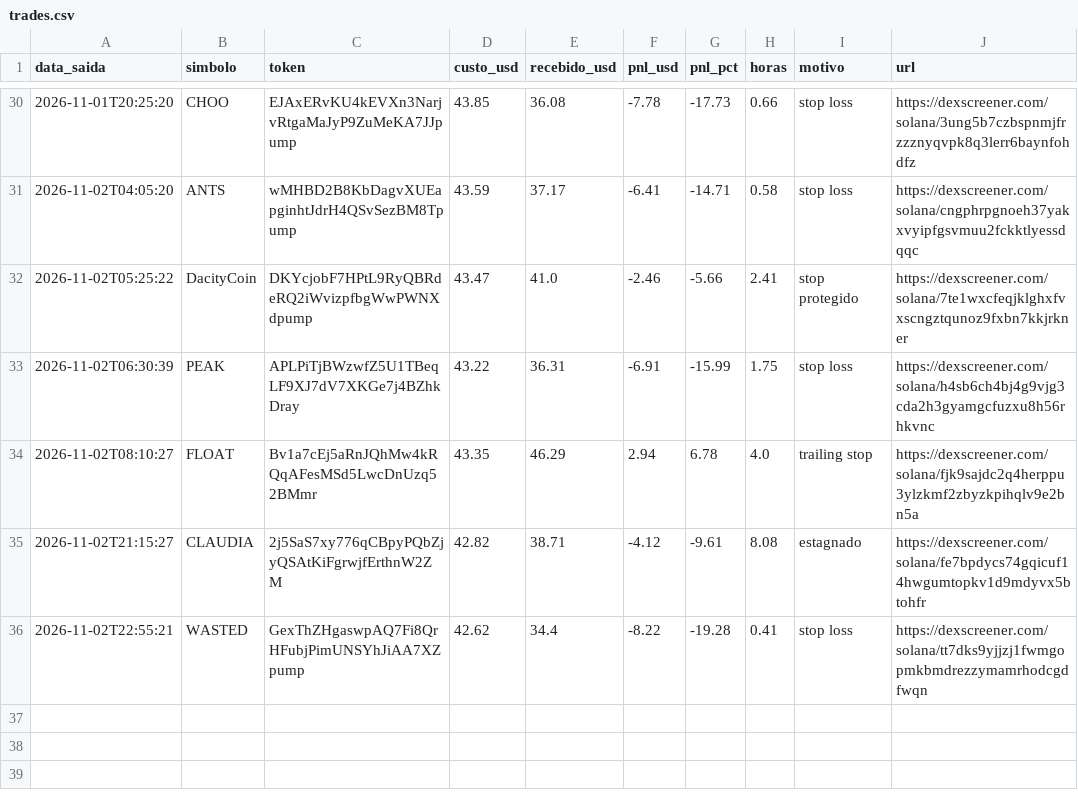
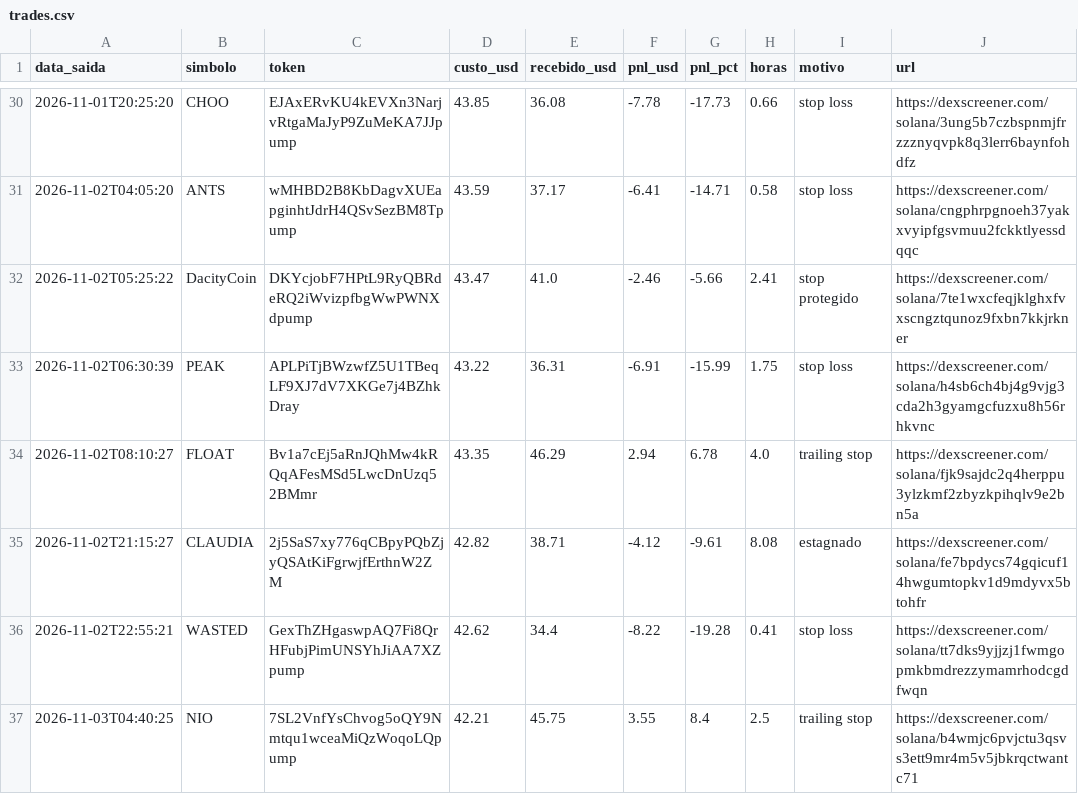
Before and after one commit to Herlms/bot-memecoins, a CSV file: trades.csv, drawn as a sheet; only a part is shown, gaps mark what is left out.

```diff
--- a/trades.csv
+++ b/trades.csv
@@ -36 +36,2 @@ data_saida,simbolo,token,custo_usd,recebido_usd,pnl_usd,pnl_pct,horas,motivo,url
 2026-11-02T22:55:21,WASTED,GexThZHgaswpAQ7Fi8QrHFubjPimUNSYhJiAA7XZpump,42.62,34.4,-8.22,-19.28,0.41,stop loss,https://dexscreener.com/solana/tt7dks9yjjzj1fwmgopmkbmdrezzymamrhodcgdfwqn
+2026-11-03T04:40:25,NIO,7SL2VnfYsChvog5oQY9Nmtqu1wceaMiQzWoqoLQpump,42.21,45.75,3.55,8.4,2.5,trailing stop,https://dexscreener.com/solana/b4wmjc6pvjctu3qsvs3ett9mr4m5v5jbkrqctwantc71
```
Also changed, not shown: 3 other files.
